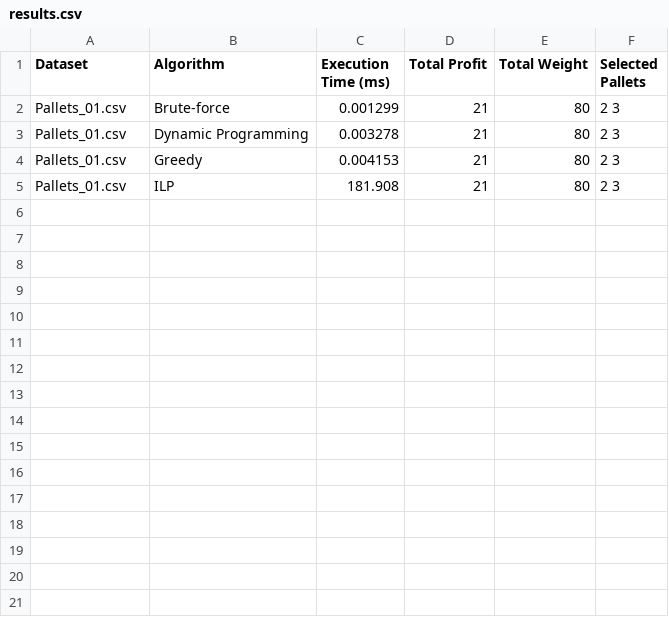
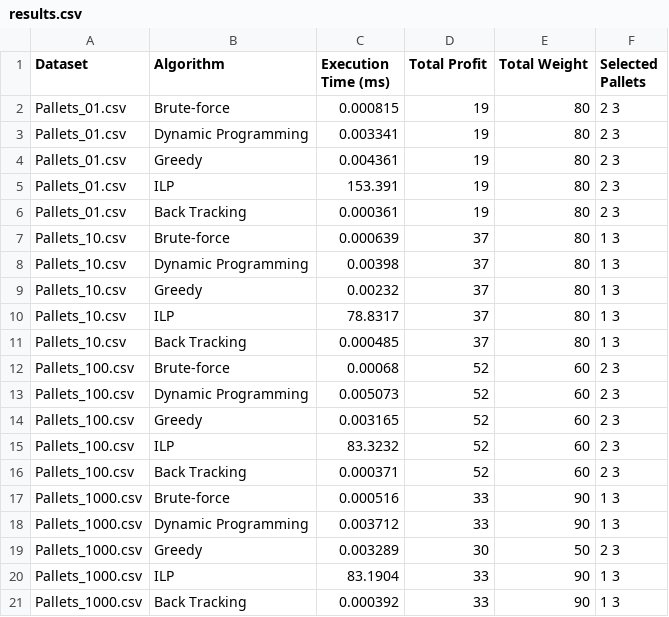
Before and after one commit to matildeoliveirasilvafeup/DeliveryTruckPalletOptimization, a CSV file: results.csv, drawn as a sheet.

Commit message:
ver graficos, adicionei ficheiros Pallets 10, 100 e 1000

```diff
--- a/results.csv
+++ b/results.csv
@@ -1,5 +1,21 @@
 Dataset,Algorithm,Execution Time (ms),Total Profit,Total Weight,Selected Pallets
-Pallets_01.csv,Brute-force,0.001299,21,80,2 3
-Pallets_01.csv,Dynamic Programming,0.003278,21,80,2 3
-Pallets_01.csv,Greedy,0.004153,21,80,2 3
-Pallets_01.csv,ILP,181.908,21,80,2 3
+Pallets_01.csv,Brute-force,0.000815,19,80,2 3
+Pallets_01.csv,Dynamic Programming,0.003341,19,80,2 3
+Pallets_01.csv,Greedy,0.004361,19,80,2 3
+Pallets_01.csv,ILP,153.391,19,80,2 3
+Pallets_01.csv,Back Tracking,0.000361,19,80,2 3
+Pallets_10.csv,Brute-force,0.000639,37,80,1 3
+Pallets_10.csv,Dynamic Programming,0.00398,37,80,1 3
+Pallets_10.csv,Greedy,0.00232,37,80,1 3
+Pallets_10.csv,ILP,78.8317,37,80,1 3
+Pallets_10.csv,Back Tracking,0.000485,37,80,1 3
+Pallets_100.csv,Brute-force,0.00068,52,60,2 3
+Pallets_100.csv,Dynamic Programming,0.005073,52,60,2 3
+Pallets_100.csv,Greedy,0.003165,52,60,2 3
+Pallets_100.csv,ILP,83.3232,52,60,2 3
+Pallets_100.csv,Back Tracking,0.000371,52,60,2 3
+Pallets_1000.csv,Brute-force,0.000516,33,90,1 3
+Pallets_1000.csv,Dynamic Programming,0.003712,33,90,1 3
+Pallets_1000.csv,Greedy,0.003289,30,50,2 3
+Pallets_1000.csv,ILP,83.1904,33,90,1 3
+Pallets_1000.csv,Back Tracking,0.000392,33,90,1 3
```
Also changed, not shown: 14 other files.
